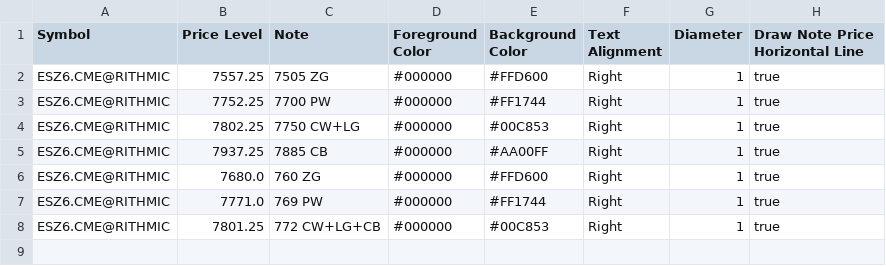
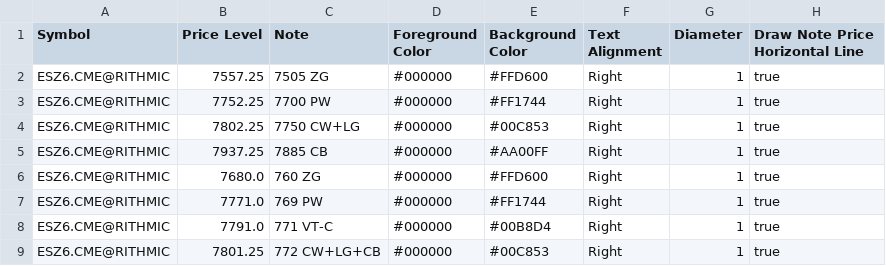
Before and after one commit to trading4life20-code/gex-levels, a CSV file: gex_es_8d84471b7b6b.csv, drawn as a sheet; the diff names each change by its address in the sheet, - before the commit and + after, or states it on an @@ line.

Commit message:
update gex_es_8d84471b7b6b.csv

```diff
--- a/gex_es_8d84471b7b6b.csv
+++ b/gex_es_8d84471b7b6b.csv
+row 8: ESZ6.CME@RITHMIC | 7791.0 | 771 VT-C | #000000 | #00B8D4 | Right | 1 | true
```
